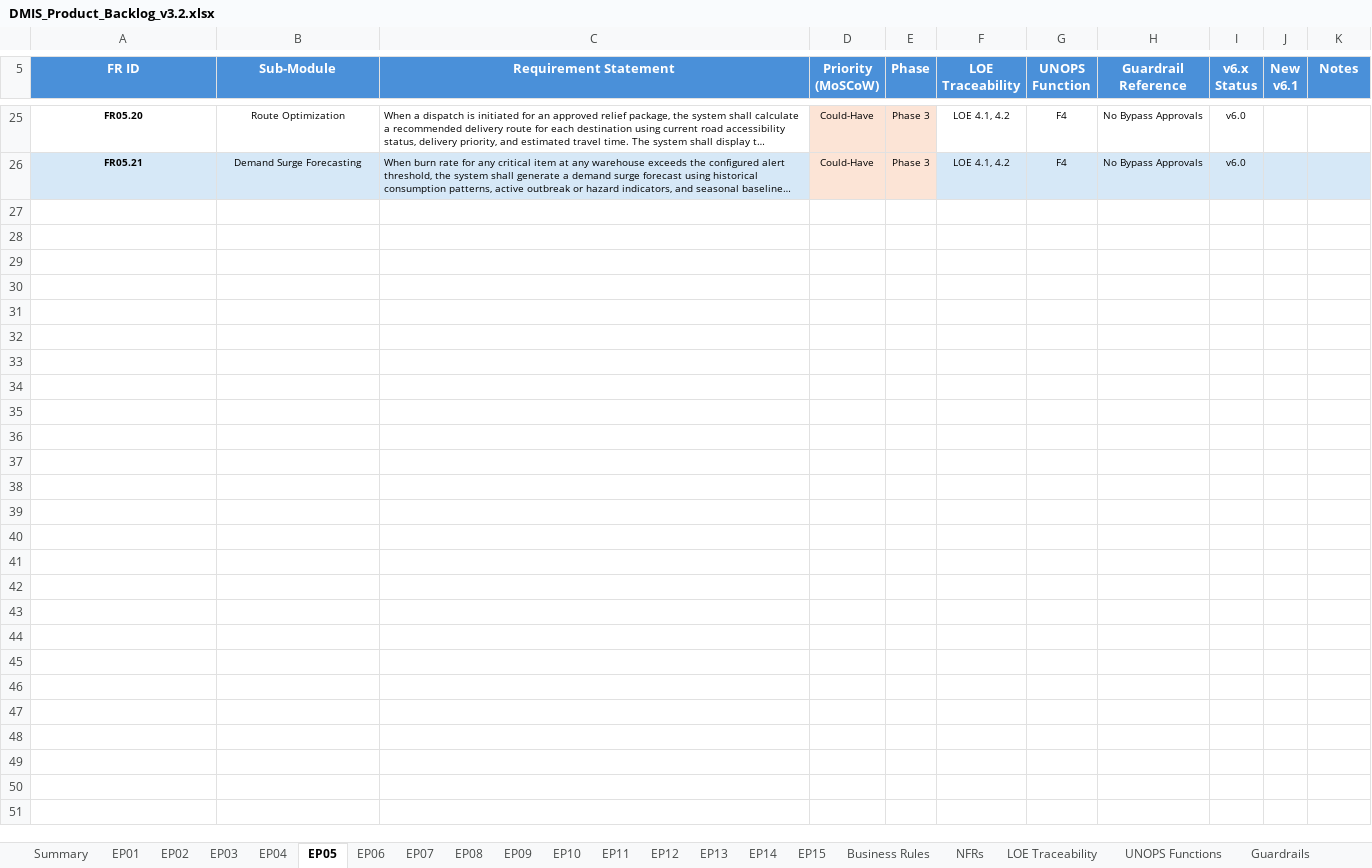
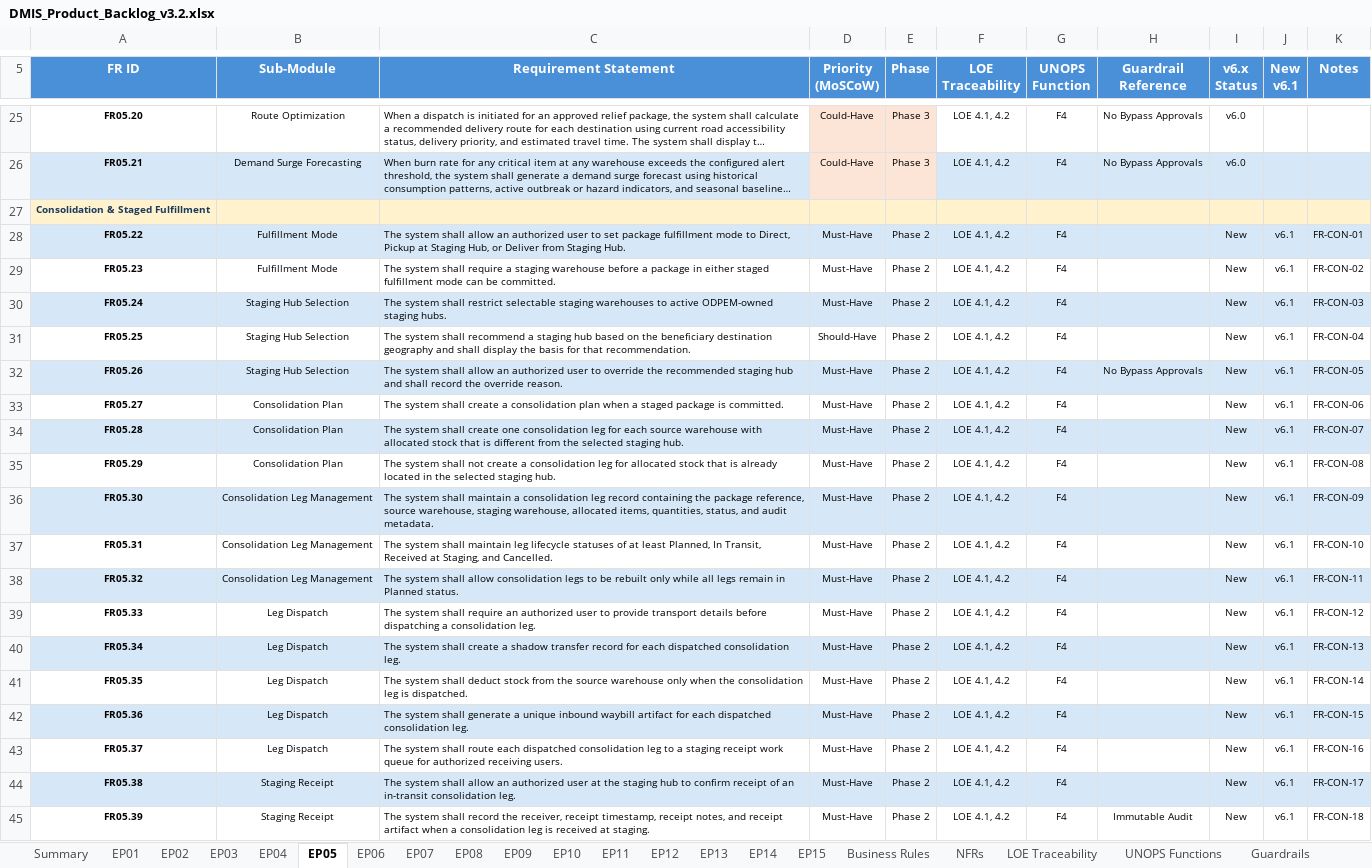
Before and after one commit to wintech119/DMIS_UpdatedVersion, an Excel workbook: docs/attached_assets/DMIS_Product_Backlog_v3.2.xlsx, sheet EP05, drawn as a sheet; only a part is shown, gaps mark what is left out; long unchanged cells end in …; values as stored, in another font and other column widths than the file's, no borders; the diff covers the shown part only; the diff names each change by its address in the sheet, - before the commit and + after, or states it on an @@ line.

Commit message:
Add staged fulfillment design verification guidance

```diff
--- a/docs/attached_assets/DMIS_Product_Backlog_v3.2.xlsx (sheet EP05)
+++ b/docs/attached_assets/DMIS_Product_Backlog_v3.2.xlsx (sheet EP05)
+row 27: Consolidation & Staged Fulfillment
+row 28: FR05.22 | Fulfillment Mode | The system shall allow an authorized user to set package fulfillment mode to Direct, Pickup at Staging Hub, or Deliver from Staging Hub. | Must-Have | Phase 2 | LOE 4.1, 4.2 | F4 |  | New | v6.1 | FR-CON-01
+row 29: FR05.23 | Fulfillment Mode | The system shall require a staging warehouse before a package in either staged fulfillment mode can be committed. | Must-Have | Phase 2 | LOE 4.1, 4.2 | F4 |  | New | v6.1 | FR-CON-02
+row 30: FR05.24 | Staging Hub Selection | The system shall restrict selectable staging warehouses to active ODPEM-owned staging hubs. | Must-Have | Phase 2 | LOE 4.1, 4.2 | F4 |  | New | v6.1 | FR-CON-03
+row 31: FR05.25 | Staging Hub Selection | The system shall recommend a staging hub based on the beneficiary destination geography and shall display the basis for that recommendation. | Should-Have | Phase 2 | LOE 4.1, 4.2 | F4 |  | New | v6.1 | FR-CON-04
+row 32: FR05.26 | Staging Hub Selection | The system shall allow an authorized user to override the recommended staging hub and shall record the override reason. | Must-Have | Phase 2 | LOE 4.1, 4.2 | F4 | No Bypass Approvals | New | v6.1 | FR-CON-05
+row 33: FR05.27 | Consolidation Plan | The system shall create a consolidation plan when a staged package is committed. | Must-Have | Phase 2 | LOE 4.1, 4.2 | F4 |  | New | v6.1 | FR-CON-06
+row 34: FR05.28 | Consolidation Plan | The system shall create one consolidation leg for each source warehouse with allocated stock that is different from the selected staging hub. | Must-Have | Phase 2 | LOE 4.1, 4.2 | F4 |  | New | v6.1 | FR-CON-07
+row 35: FR05.29 | Consolidation Plan | The system shall not create a consolidation leg for allocated stock that is already located in the selected staging hub. | Must-Have | Phase 2 | LOE 4.1, 4.2 | F4 |  | New | v6.1 | FR-CON-08
+row 36: FR05.30 | Consolidation Leg Management | The system shall maintain a consolidation leg record containing the package reference, source warehouse, staging warehouse, allocated items, quantities, status, and audit metadata. | Must-Have | Phase 2 | LOE 4.1, 4.2 | F4 |  | New | v6.1 | FR-CON-09
+row 37: FR05.31 | Consolidation Leg Management | The system shall maintain leg lifecycle statuses of at least Planned, In Transit, Received at Staging, and Cancelled. | Must-Have | Phase 2 | LOE 4.1, 4.2 | F4 |  | New | v6.1 | FR-CON-10
+row 38: FR05.32 | Consolidation Leg Management | The system shall allow consolidation legs to be rebuilt only while all legs remain in Planned status. | Must-Have | Phase 2 | LOE 4.1, 4.2 | F4 |  | New | v6.1 | FR-CON-11
+row 39: FR05.33 | Leg Dispatch | The system shall require an authorized user to provide transport details before dispatching a consolidation leg. | Must-Have | Phase 2 | LOE 4.1, 4.2 | F4 |  | New | v6.1 | FR-CON-12
+row 40: FR05.34 | Leg Dispatch | The system shall create a shadow transfer record for each dispatched consolidation leg. | Must-Have | Phase 2 | LOE 4.1, 4.2 | F4 |  | New | v6.1 | FR-CON-13
+row 41: FR05.35 | Leg Dispatch | The system shall deduct stock from the source warehouse only when the consolidation leg is dispatched. | Must-Have | Phase 2 | LOE 4.1, 4.2 | F4 |  | New | v6.1 | FR-CON-14
+row 42: FR05.36 | Leg Dispatch | The system shall generate a unique inbound waybill artifact for each dispatched consolidation leg. | Must-Have | Phase 2 | LOE 4.1, 4.2 | F4 |  | New | v6.1 | FR-CON-15
+row 43: FR05.37 | Leg Dispatch | The system shall route each dispatched consolidation leg to a staging receipt work queue for authorized receiving users. | Must-Have | Phase 2 | LOE 4.1, 4.2 | F4 |  | New | v6.1 | FR-CON-16
+row 44: FR05.38 | Staging Receipt | The system shall allow an authorized user at the staging hub to confirm receipt of an in-transit consolidation leg. | Must-Have | Phase 2 | LOE 4.1, 4.2 | F4 |  | New | v6.1 | FR-CON-17
+row 45: FR05.39 | Staging Receipt | The system shall record the receiver, receipt timestamp, receipt notes, and receipt artifact when a consolidation leg is received at staging. | Must-Have | Phase 2 | LOE 4.1, 4.2 | F4 | Immutable Audit | New | v6.1 | FR-CON-18
```
Also changed, not shown: 26 added rows and 1 edited cell elsewhere in this sheet, sheet EP10, sheet Summary, 3 other files.
